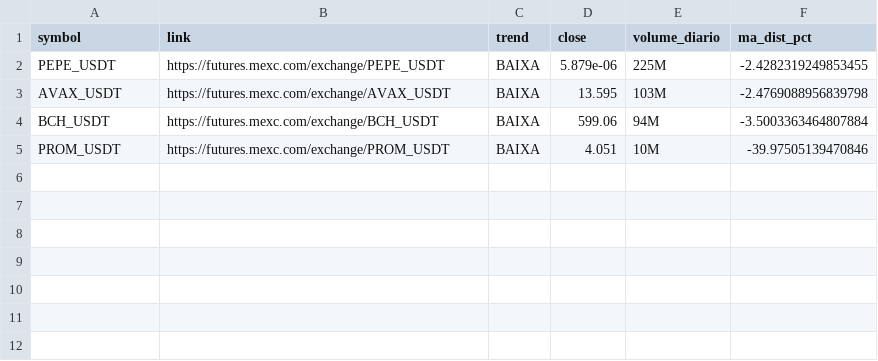
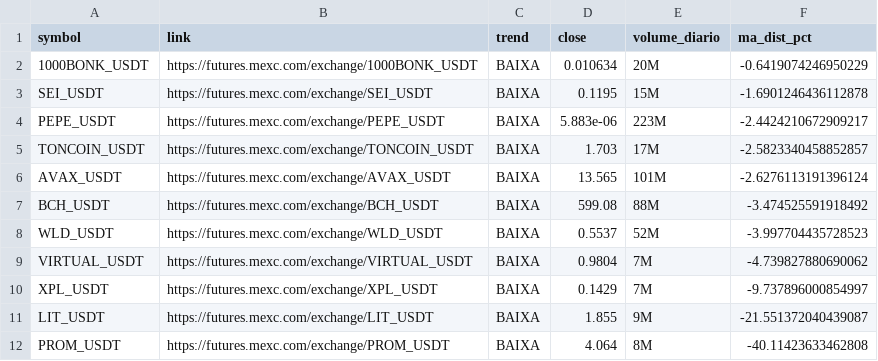
Before and after one commit to gabrielmachadogh/scanner-perps2, a CSV file: results/scanner_baixa.csv, drawn as a sheet.

```diff
--- a/results/scanner_baixa.csv
+++ b/results/scanner_baixa.csv
@@ -1,5 +1,12 @@
 symbol,link,trend,close,volume_diario,ma_dist_pct
-PEPE_USDT,https://futures.mexc.com/exchange/PEPE_USDT,BAIXA,5.879e-06,225M,-2.4282319249853455
-AVAX_USDT,https://futures.mexc.com/exchange/AVAX_USDT,BAIXA,13.595,103M,-2.4769088956839798
-BCH_USDT,https://futures.mexc.com/exchange/BCH_USDT,BAIXA,599.06,94M,-3.5003363464807884
-PROM_USDT,https://futures.mexc.com/exchange/PROM_USDT,BAIXA,4.051,10M,-39.97505139470846
+1000BONK_USDT,https://futures.mexc.com/exchange/1000BONK_USDT,BAIXA,0.010634,20M,-0.6419074246950229
+SEI_USDT,https://futures.mexc.com/exchange/SEI_USDT,BAIXA,0.1195,15M,-1.6901246436112878
+PEPE_USDT,https://futures.mexc.com/exchange/PEPE_USDT,BAIXA,5.883e-06,223M,-2.4424210672909217
+TONCOIN_USDT,https://futures.mexc.com/exchange/TONCOIN_USDT,BAIXA,1.703,17M,-2.5823340458852857
+AVAX_USDT,https://futures.mexc.com/exchange/AVAX_USDT,BAIXA,13.565,101M,-2.6276113191396124
+BCH_USDT,https://futures.mexc.com/exchange/BCH_USDT,BAIXA,599.08,88M,-3.474525591918492
+WLD_USDT,https://futures.mexc.com/exchange/WLD_USDT,BAIXA,0.5537,52M,-3.997704435728523
+VIRTUAL_USDT,https://futures.mexc.com/exchange/VIRTUAL_USDT,BAIXA,0.9804,7M,-4.739827880690062
+XPL_USDT,https://futures.mexc.com/exchange/XPL_USDT,BAIXA,0.1429,7M,-9.737896000854997
+LIT_USDT,https://futures.mexc.com/exchange/LIT_USDT,BAIXA,1.855,9M,-21.551372040439087
+PROM_USDT,https://futures.mexc.com/exchange/PROM_USDT,BAIXA,4.064,8M,-40.11423633462808
```
Also changed, not shown: results/scanner_alta.csv, results/scanner_resultado_completo.csv, 3 other files.
